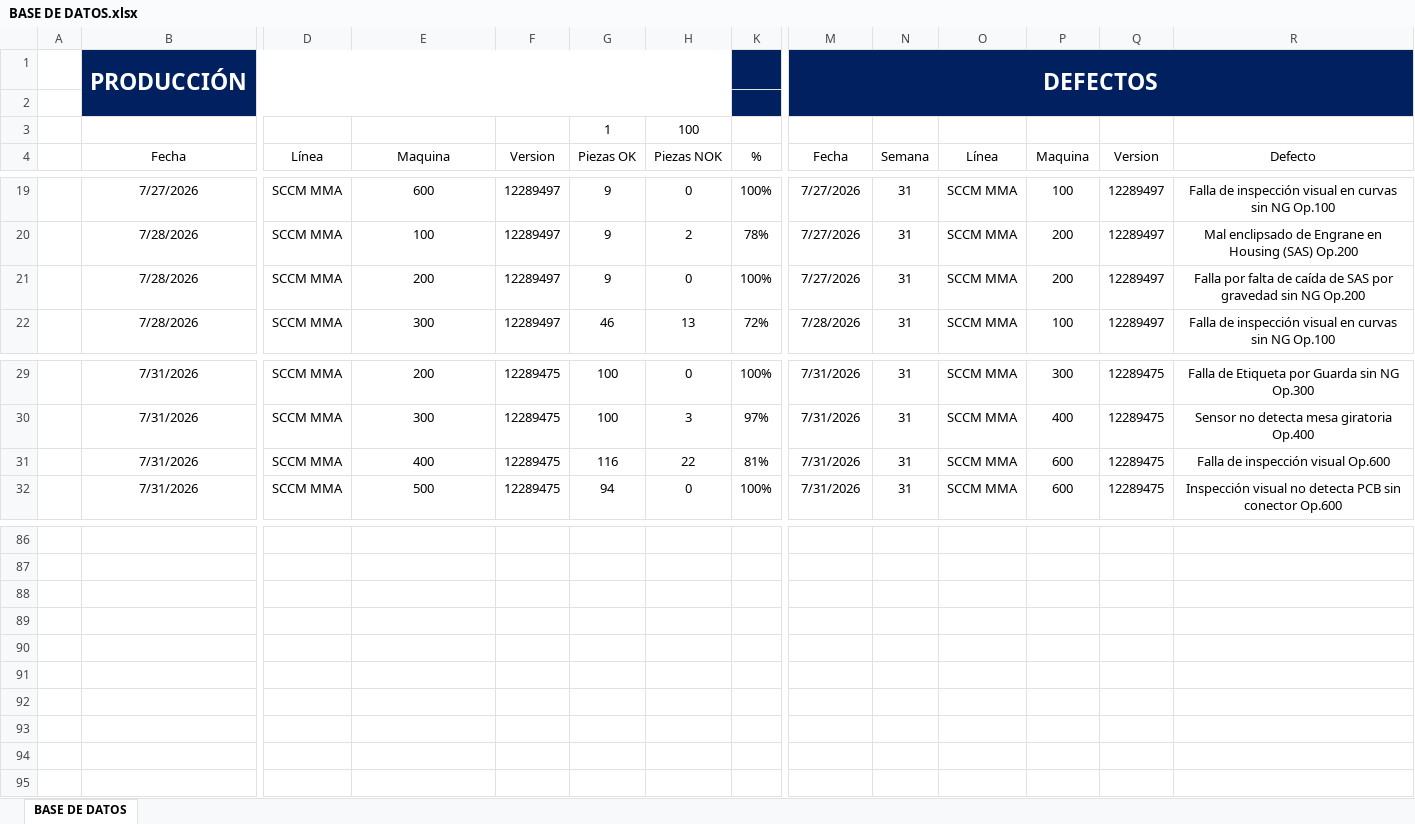
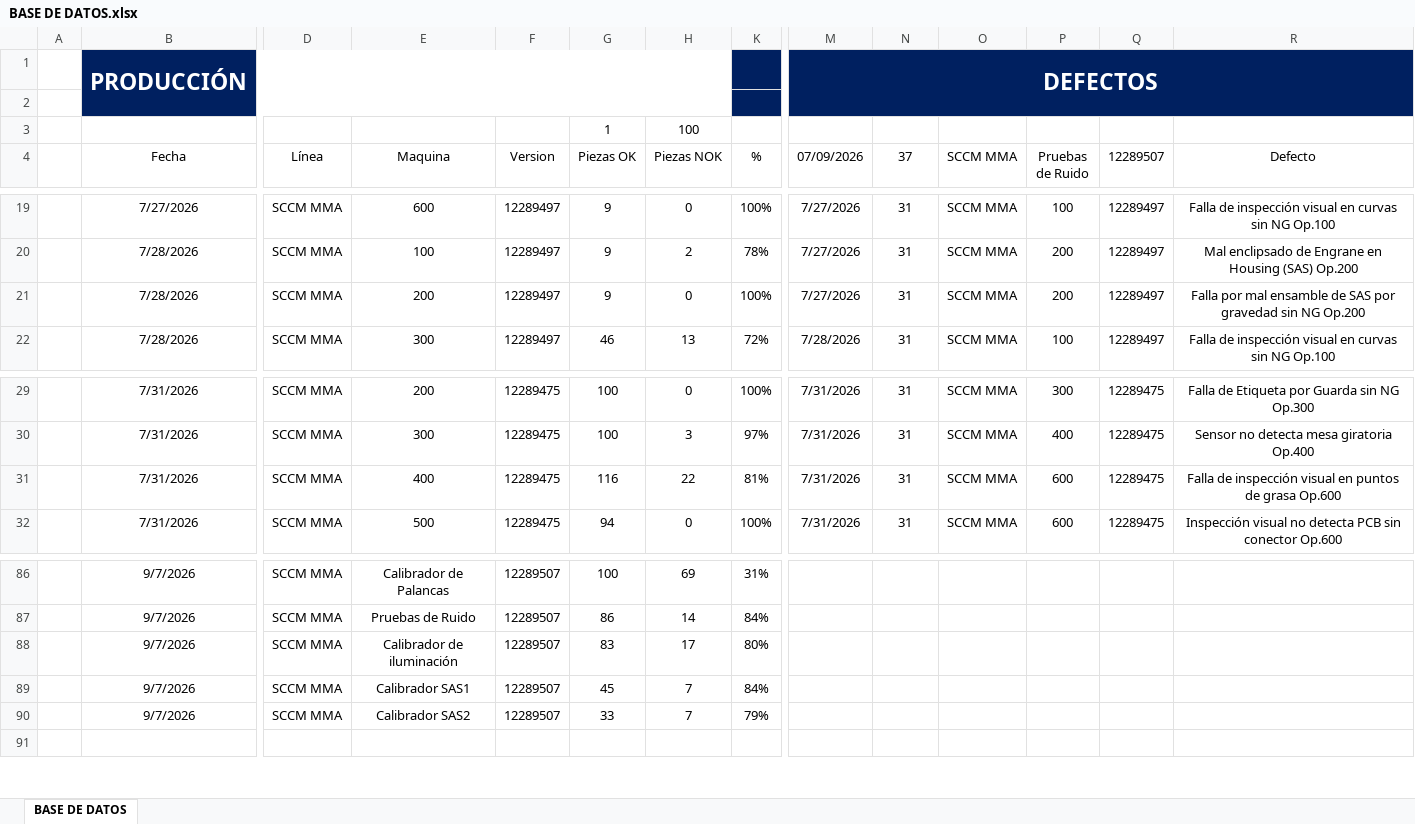
Before and after one commit to almagregorio/ftq_mma_dashboard, an Excel workbook: BASE DE DATOS.xlsx, sheet BASE DE DATOS, drawn as a sheet; only a part is shown, gaps mark what is left out; values as stored, in another font and other column widths than the file's, no borders; table styles not drawn; removed rows and columns are numbered as before the commit, all else as after; rows hold the shown columns only; the diff covers the shown part only; the diff names each change by its address in the sheet, - before the commit and + after, or states it on an @@ line.

```diff
--- a/BASE DE DATOS.xlsx (sheet BASE DE DATOS)
+++ b/BASE DE DATOS.xlsx (sheet BASE DE DATOS)
-M4: Fecha
+M4: 07/09/2026
-N4: Semana
+N4: 37
-O4: Línea
+O4: SCCM MMA
-P4: Maquina
+P4: Pruebas de Ruido
-Q4: Version
+Q4: 12289507
-R21 (Defecto): Falla por falta de caída de SAS…
+R21 (Defecto): Falla por mal ensamble de SAS…
-R31 (Defecto): Falla de inspección visual Op.600
+R31 (Defecto): Falla de inspección visual en puntos de grasa Op.600
-row 86: (empty)
+row 86:  | 9/7/2026 | SCCM MMA | Calibrador de Palancas | 12289507 | 100 | 69 | 31%
-row 87: (empty)
+row 87:  | 9/7/2026 | SCCM MMA | Pruebas de Ruido | 12289507 | 86 | 14 | 84%
-row 88: (empty)
+row 88:  | 9/7/2026 | SCCM MMA | Calibrador de iluminación | 12289507 | 83 | 17 | 80%
-row 89: (empty)
+row 89:  | 9/7/2026 | SCCM MMA | Calibrador SAS1 | 12289507 | 45 | 7 | 84%
-row 90: (empty)
+row 90:  | 9/7/2026 | SCCM MMA | Calibrador SAS2 | 12289507 | 33 | 7 | 79%
-row 91: (empty)
-row 92: (empty)
-row 93: (empty)
-row 94: (empty)
```
Also changed, not shown: 278 edited cells elsewhere in this sheet, formulas that keep their value, hidden cells.
